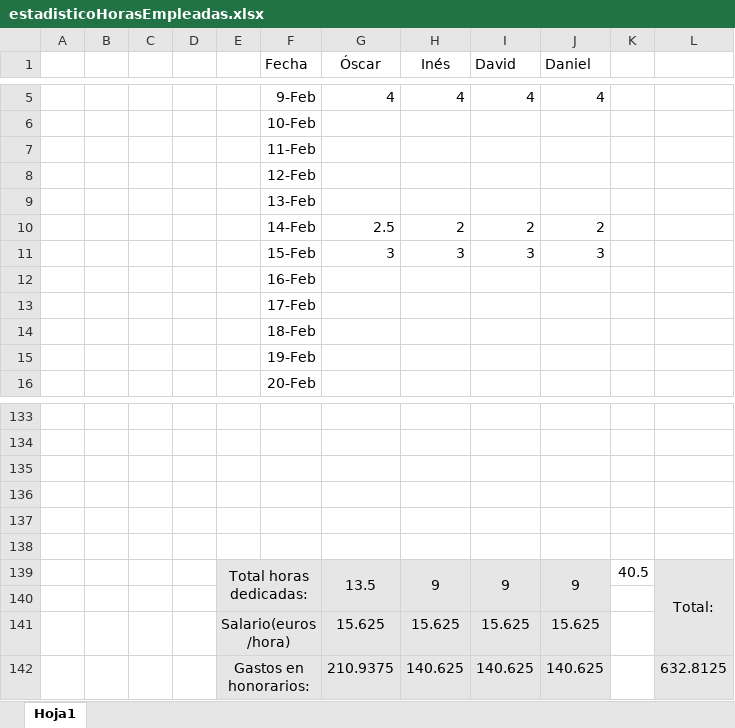
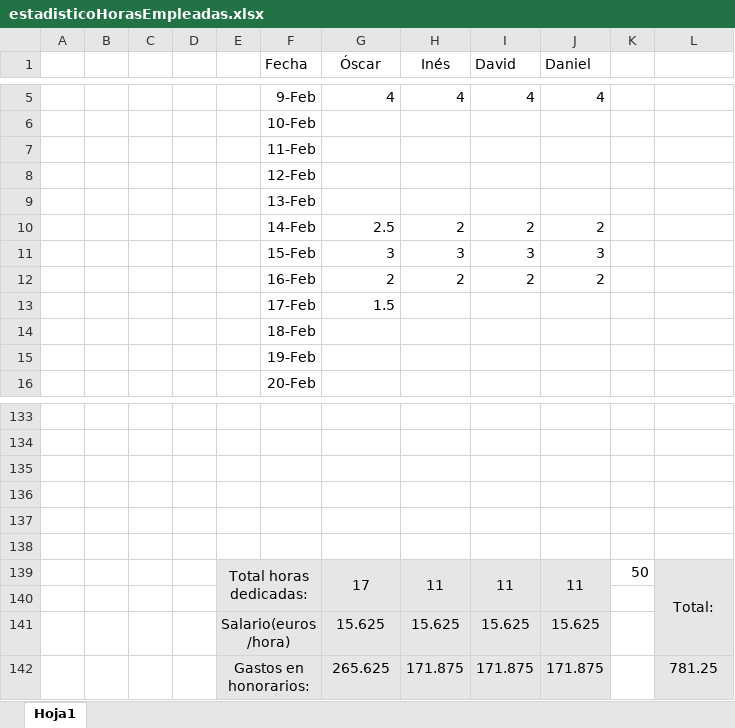
Before and after one commit to OscarMartinn/TallerDeProyectos2, an Excel workbook: estadisticoHorasEmpleadas.xlsx, sheet Hoja1, drawn as a sheet; only a part is shown, gaps mark what is left out; values as stored, in another font and other column widths than the file's, no borders; charts and pictures not drawn; removed rows and columns are numbered as before the commit, all else as after; the diff names each change by its address in the sheet, - before the commit and + after, or states it on an @@ line.

```diff
--- a/estadisticoHorasEmpleadas.xlsx (sheet Hoja1)
+++ b/estadisticoHorasEmpleadas.xlsx (sheet Hoja1)
-row 12:  |  |  |  |  | 16-Feb
-row 13:  |  |  |  |  | 17-Feb
+row 12:  |  |  |  |  | 16-Feb | 2 | 2 | 2 | 2
+row 13:  |  |  |  |  | 17-Feb | 1.5
-row 139:  |  |  |  | Total horas dedicadas: |  | 13.5 | 9 | 9 | 9 | 40.5 | Total:
+row 139:  |  |  |  | Total horas dedicadas: |  | 17 | 11 | 11 | 11 | 50 | Total:
-row 142:  |  |  |  | Gastos en honorarios: |  | 210.9375 | 140.625 | 140.625 | 140.625 |  | 632.8125
+row 142:  |  |  |  | Gastos en honorarios: |  | 265.625 | 171.875 | 171.875 | 171.875 |  | 781.25
```
Also changed, not shown: charts or pictures, 3 other files.
